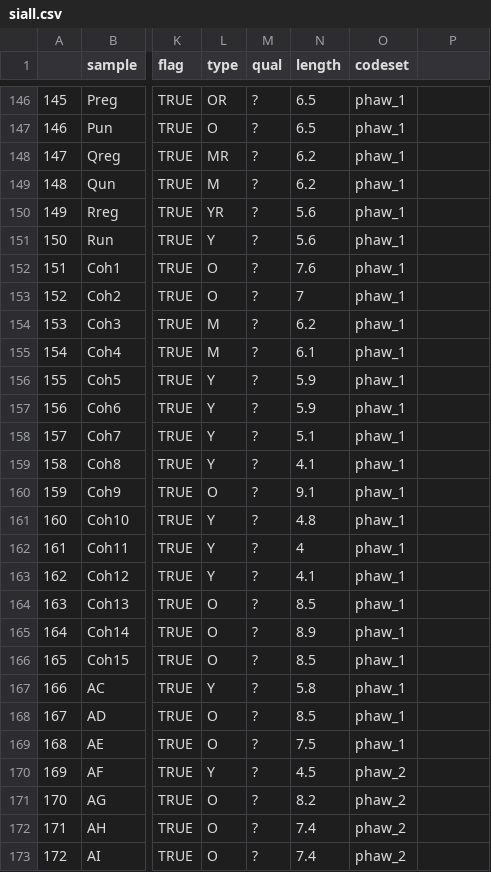
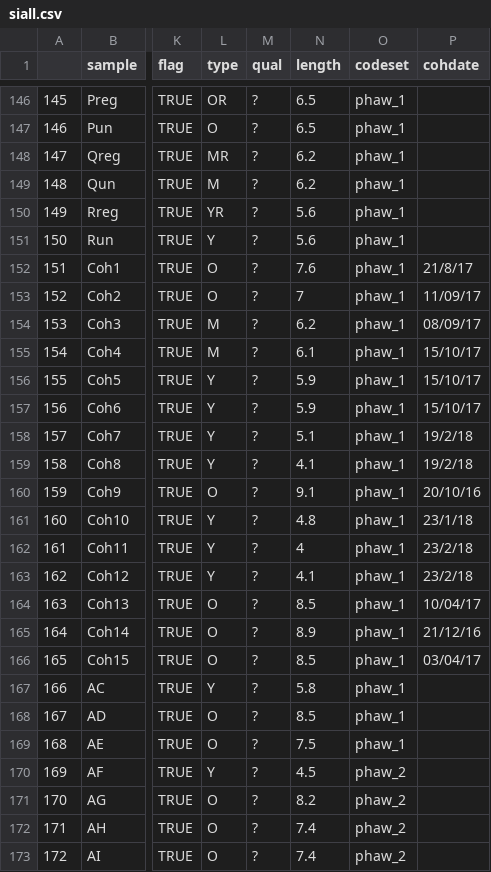
Before and after one commit to luke-hayden/nstringfull, a CSV file: siall.csv, drawn as a sheet; only a part is shown, gaps mark what is left out; the diff names each change by its address in the sheet, - before the commit and + after, or states it on an @@ line.

Commit message:
linear regression models of body length vs gene exp (50 features to predict)

```diff
--- a/siall.csv
+++ b/siall.csv
-P1: (empty)
+P1: cohdate
-P152 (cohdate): (empty)
+P152 (cohdate): 21/8/17
-P153 (cohdate): (empty)
+P153 (cohdate): 11/09/17
-P154 (cohdate): (empty)
+P154 (cohdate): 08/09/17
-P155:P157 (cohdate): (empty)
+P155:P157 (cohdate): 15/10/17
-P158:P159 (cohdate): (empty)
+P158:P159 (cohdate): 19/2/18
-P160 (cohdate): (empty)
+P160 (cohdate): 20/10/16
-P161 (cohdate): (empty)
+P161 (cohdate): 23/1/18
-P162:P163 (cohdate): (empty)
+P162:P163 (cohdate): 23/2/18
-P164 (cohdate): (empty)
+P164 (cohdate): 10/04/17
-P165 (cohdate): (empty)
+P165 (cohdate): 21/12/16
-P166 (cohdate): (empty)
+P166 (cohdate): 03/04/17
```
Also changed, not shown: 2 other files.
